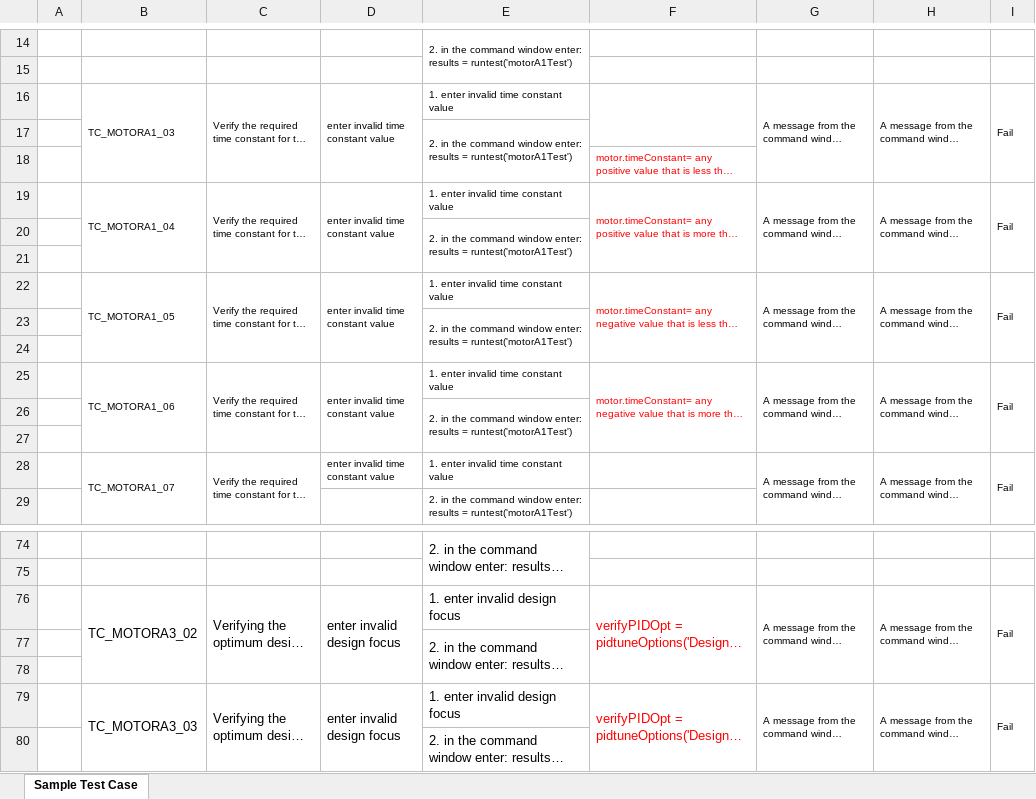
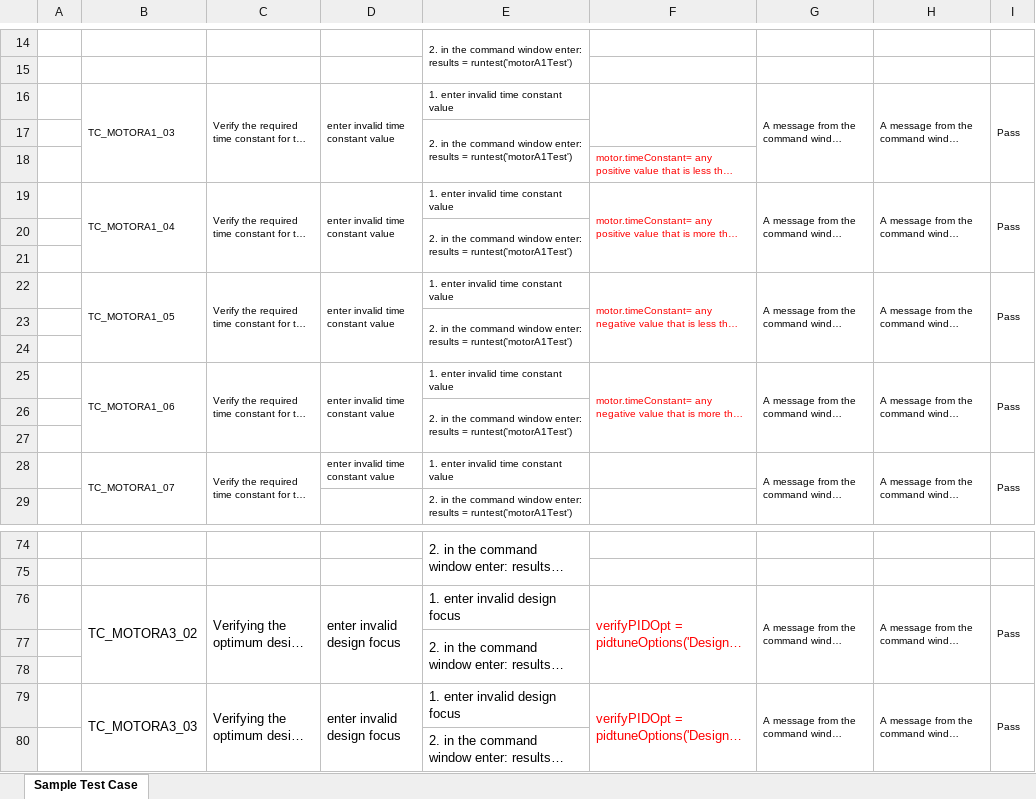
Before and after one commit to samuraiamz/MatlabTests, an Excel workbook: Test_Cases.xlsx, sheet Sample Test Case, drawn as a sheet; only a part is shown, gaps mark what is left out; long unchanged cells end in …; values as stored, in another font and other column widths than the file's, no borders; the diff covers the shown part only; the diff names each change by its address in the sheet, - before the commit and + after, or states it on an @@ line.

```diff
--- a/Test_Cases.xlsx (sheet Sample Test Case)
+++ b/Test_Cases.xlsx (sheet Sample Test Case)
-I16: Fail
+I16: Pass
-I19: Fail
+I19: Pass
-I22: Fail
+I22: Pass
-I25: Fail
+I25: Pass
-I28: Fail
+I28: Pass
-I76: Fail
+I76: Pass
-I79: Fail
+I79: Pass
```
Also changed, not shown: 10 edited cells elsewhere in this sheet.
